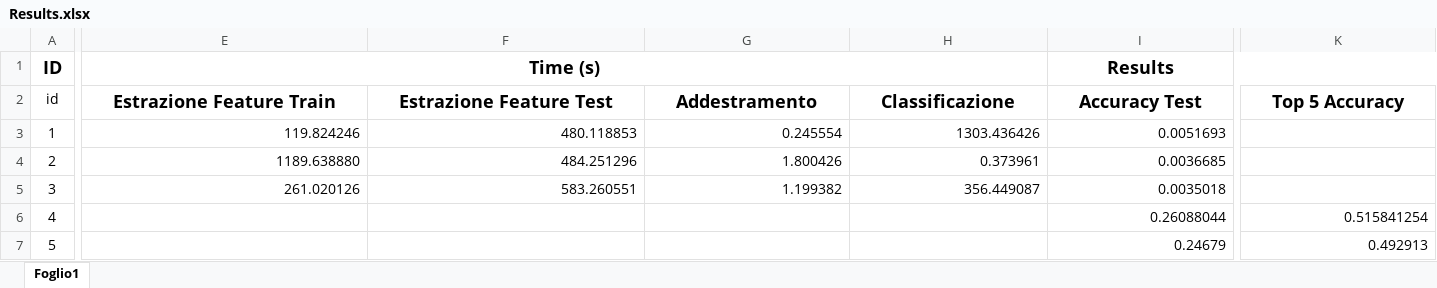
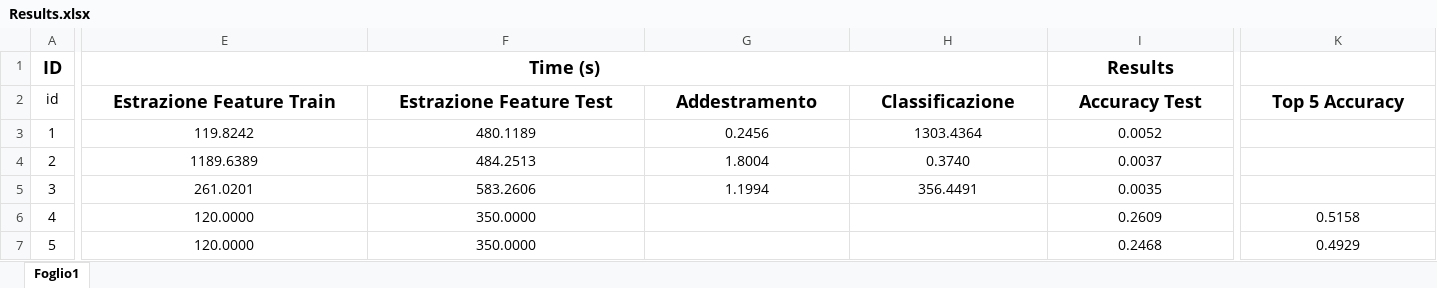
Before and after one commit to TommasoFerrario18/FoodX-251_Classification, an Excel workbook: Results/Results.xlsx, sheet Foglio1, drawn as a sheet; only a part is shown, gaps mark what is left out; values as stored, in another font and other column widths than the file's, no borders; conditional formats and table styles not drawn; the diff covers the shown part only; the diff names each change by its address in the sheet, - before the commit and + after, or states it on an @@ line.

```diff
--- a/Results/Results.xlsx (sheet Foglio1)
+++ b/Results/Results.xlsx (sheet Foglio1)
-I1:K1 merged
+I1:J1 merged
-E3 (Time (s)): 119.824246
+E3 (Time (s)): 119.8242
-E3:I5 alignment: right
+E3:I5 alignment: center
-F3: 480.118853
+F3: 480.1189
-G3: 0.245554
+G3: 0.2456
-H3: 1303.436426
+H3: 1303.4364
-I3 (Results): 0.0051693
+I3 (Results): 0.0052
-E4 (Time (s)): 1189.638880
+E4 (Time (s)): 1189.6389
-F4: 484.251296
+F4: 484.2513
-G4: 1.800426
+G4: 1.8004
-H4: 0.373961
+H4: 0.3740
-I4 (Results): 0.0036685
+I4 (Results): 0.0037
-E5 (Time (s)): 261.020126
+E5 (Time (s)): 261.0201
-F5: 583.260551
+F5: 583.2606
-G5: 1.199382
+G5: 1.1994
-H5: 356.449087
+H5: 356.4491
-I5 (Results): 0.0035018
+I5 (Results): 0.0035
-E6:E7 (Time (s)): (empty)
+E6:E7 (Time (s)): 120.0000
-F6:F7: (empty)
+F6:F7: 350.0000
-I6 (Results): 0.26088044
+I6 (Results): 0.2609
-I6:I7 alignment: right
+I6:I7 alignment: center
-K6: 0.515841254
+K6: 0.5158
-K6:K7 alignment: right
+K6:K7 alignment: center
-I7 (Results): 0.24679
+I7 (Results): 0.2468
-K7: 0.492913
+K7: 0.4929
```
Also changed, not shown: 27 edited cells and cell formats elsewhere in this sheet, 1 other file.
